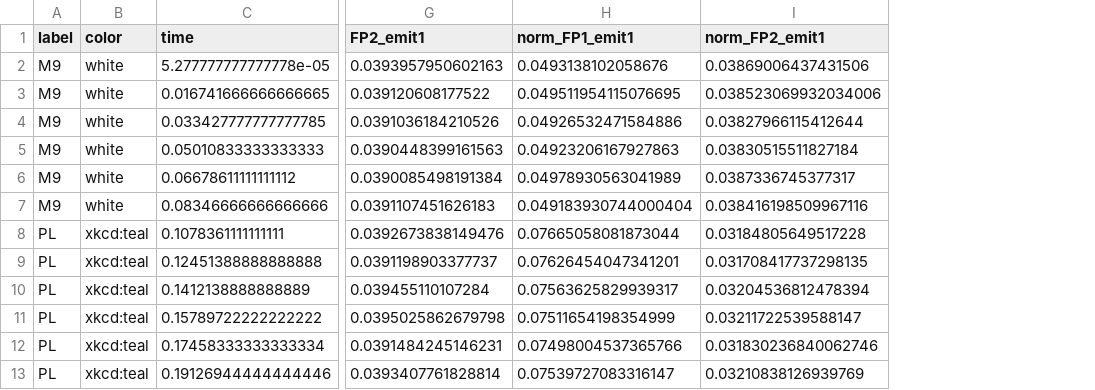
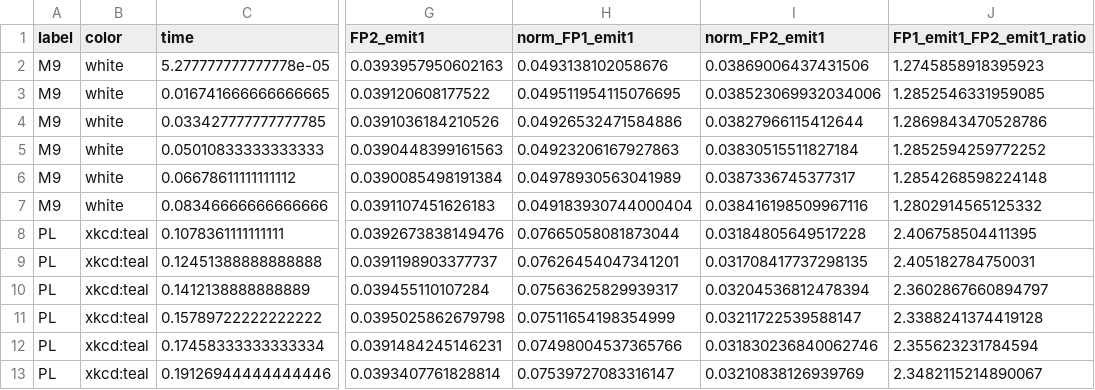
Before and after one commit to microbial-pangenomes-lab/2026_tricomm, a TSV file: data/calibration/calibration.tsv, drawn as a sheet; only a part is shown, gaps mark what is left out; the diff names each change by its address in the sheet, - before the commit and + after, or states it on an @@ line.

Commit message:
Add ratios to calibration

```diff
--- a/data/calibration/calibration.tsv
+++ b/data/calibration/calibration.tsv
+column J (FP1_emit1_FP2_emit1_ratio), rows 2-13: 1.2745858918395923 | 1.2852546331959085 | 1.2869843470528786 | 1.2852594259772252 | 1.2854268598224148 | 1.2802914565125332 | 2.406758504411395 | 2.405182784750031 | 2.3602867660894797 | 2.3388241374419128 | 2.355623231784594 | 2.3482115214890067
```
Also changed, not shown: 1 other file.
